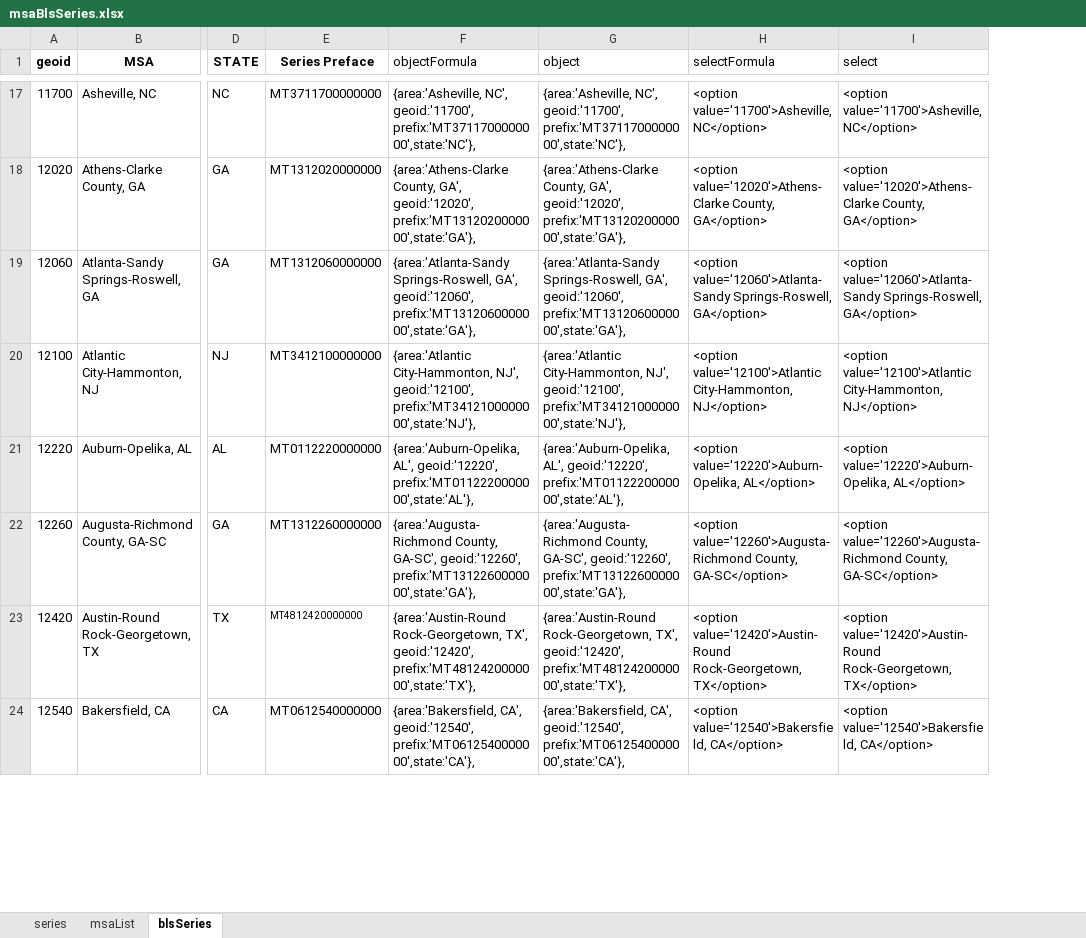
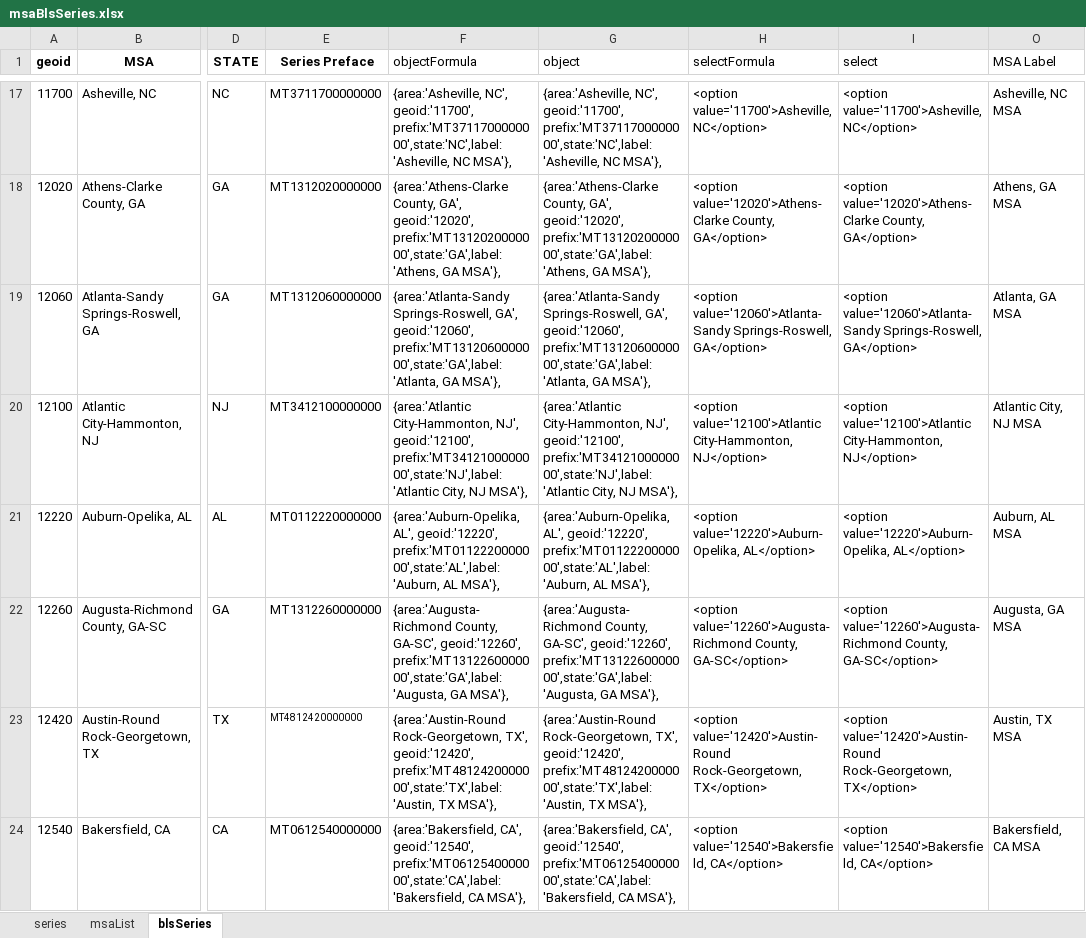
Before and after one commit to mmainzer/city-comparison, an Excel workbook: data/msaBlsSeries.xlsx, sheet blsSeries, drawn as a sheet; only a part is shown, gaps mark what is left out; values as stored, in another font and other column widths than the file's, no borders; the diff covers the shown part only; the diff names each change by its address in the sheet, - before the commit and + after, or states it on an @@ line.

```diff
--- a/data/msaBlsSeries.xlsx (sheet blsSeries)
+++ b/data/msaBlsSeries.xlsx (sheet blsSeries)
+column O (MSA Label), rows 17-24: Asheville, NC MSA | Athens, GA MSA | Atlanta, GA MSA | Atlantic City, NJ MSA | Auburn, AL MSA | Augusta, GA MSA | Austin, TX MSA | Bakersfield, CA MSA
-F17 (objectFormula): …NC', geoid:'11700', prefix:'MT3711700000000',state:'NC'},
+F17 (objectFormula): …NC', geoid:'11700', prefix:'MT3711700000000',state:'NC',label:'Asheville, NC MSA'},
-G17 (object): …NC', geoid:'11700', prefix:'MT3711700000000',state:'NC'},
+G17 (object): …NC', geoid:'11700', prefix:'MT3711700000000',state:'NC',label:'Asheville, NC MSA'},
-F18 (objectFormula): …GA', geoid:'12020', prefix:'MT1312020000000',state:'GA'},
+F18 (objectFormula): …GA', geoid:'12020', prefix:'MT1312020000000',state:'GA',label:'Athens, GA MSA'},
-G18 (object): …GA', geoid:'12020', prefix:'MT1312020000000',state:'GA'},
+G18 (object): …GA', geoid:'12020', prefix:'MT1312020000000',state:'GA',label:'Athens, GA MSA'},
-F19 (objectFormula): …GA', geoid:'12060', prefix:'MT1312060000000',state:'GA'},
+F19 (objectFormula): …GA', geoid:'12060', prefix:'MT1312060000000',state:'GA',label:'Atlanta, GA MSA'},
-G19 (object): …GA', geoid:'12060', prefix:'MT1312060000000',state:'GA'},
+G19 (object): …GA', geoid:'12060', prefix:'MT1312060000000',state:'GA',label:'Atlanta, GA MSA'},
-F20 (objectFormula): …NJ', geoid:'12100', prefix:'MT3412100000000',state:'NJ'},
+F20 (objectFormula): …NJ', geoid:'12100', prefix:'MT3412100000000',state:'NJ',label:'Atlantic City, NJ MSA'},
-G20 (object): …NJ', geoid:'12100', prefix:'MT3412100000000',state:'NJ'},
+G20 (object): …NJ', geoid:'12100', prefix:'MT3412100000000',state:'NJ',label:'Atlantic City, NJ MSA'},
-F21 (objectFormula): …AL', geoid:'12220', prefix:'MT0112220000000',state:'AL'},
+F21 (objectFormula): …AL', geoid:'12220', prefix:'MT0112220000000',state:'AL',label:'Auburn, AL MSA'},
-G21 (object): …AL', geoid:'12220', prefix:'MT0112220000000',state:'AL'},
+G21 (object): …AL', geoid:'12220', prefix:'MT0112220000000',state:'AL',label:'Auburn, AL MSA'},
-F22 (objectFormula): …GA-SC', geoid:'12260', prefix:'MT1312260000000',state:'GA'},
+F22 (objectFormula): …GA-SC', geoid:'12260', prefix:'MT1312260000000',state:'GA',label:'Augusta, GA MSA'},
-G22 (object): …GA-SC', geoid:'12260', prefix:'MT1312260000000',state:'GA'},
+G22 (object): …GA-SC', geoid:'12260', prefix:'MT1312260000000',state:'GA',label:'Augusta, GA MSA'},
-F23 (objectFormula): …TX', geoid:'12420', prefix:'MT4812420000000',state:'TX'},
+F23 (objectFormula): …TX', geoid:'12420', prefix:'MT4812420000000',state:'TX',label:'Austin, TX MSA'},
-G23 (object): …TX', geoid:'12420', prefix:'MT4812420000000',state:'TX'},
+G23 (object): …TX', geoid:'12420', prefix:'MT4812420000000',state:'TX',label:'Austin, TX MSA'},
-F24 (objectFormula): …CA', geoid:'12540', prefix:'MT0612540000000',state:'CA'},
+F24 (objectFormula): …CA', geoid:'12540', prefix:'MT0612540000000',state:'CA',label:'Bakersfield, CA MSA'},
-G24 (object): …CA', geoid:'12540', prefix:'MT0612540000000',state:'CA'},
+G24 (object): …CA', geoid:'12540', prefix:'MT0612540000000',state:'CA',label:'Bakersfield, CA MSA'},
```
Also changed, not shown: 746 edited cells elsewhere in this sheet, 10 other files.
